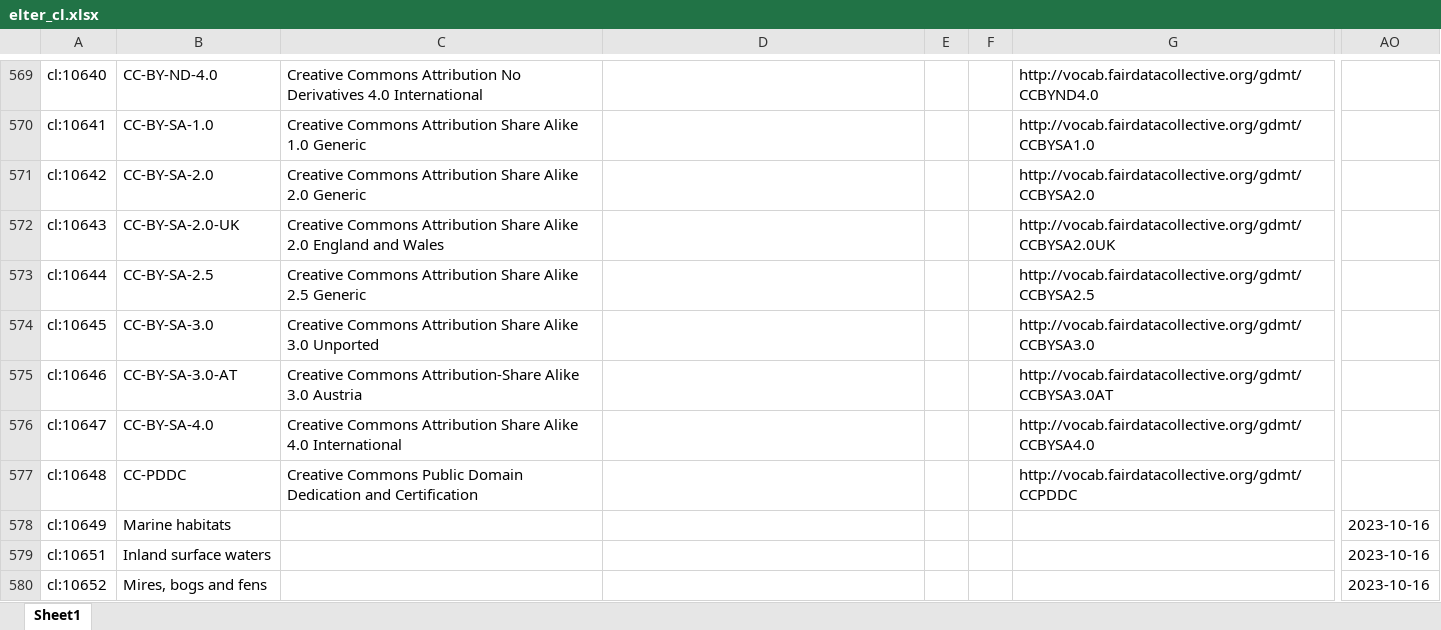
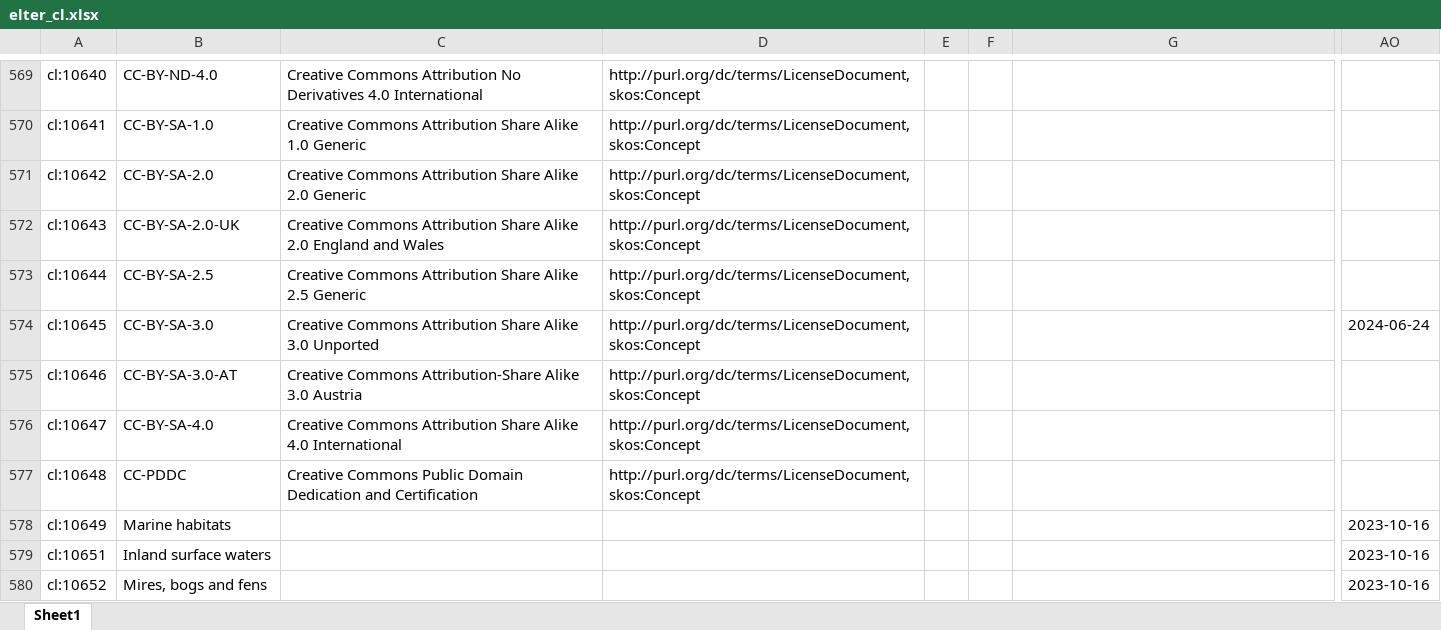
Before and after one commit to LTER-Europe/eLTER_CL, an Excel workbook: elter_cl.xlsx, sheet Sheet1, drawn as a sheet; only a part is shown, gaps mark what is left out; values as stored, in another font and other column widths than the file's, no borders; the diff covers the shown part only; the diff names each change by its address in the sheet, - before the commit and + after, or states it on an @@ line.

```diff
--- a/elter_cl.xlsx (sheet Sheet1)
+++ b/elter_cl.xlsx (sheet Sheet1)
-D569:D577: (empty)
+D569:D577: http://purl.org/dc/terms/LicenseDocument,skos:Concept
-G569: http://vocab.fairdatacollective.org/gdmt/CCBYND4.0
+G569: (empty)
-G570: http://vocab.fairdatacollective.org/gdmt/CCBYSA1.0
+G570: (empty)
-G571: http://vocab.fairdatacollective.org/gdmt/CCBYSA2.0
+G571: (empty)
-G572: http://vocab.fairdatacollective.org/gdmt/CCBYSA2.0UK
+G572: (empty)
-G573: http://vocab.fairdatacollective.org/gdmt/CCBYSA2.5
+G573: (empty)
-G574: http://vocab.fairdatacollective.org/gdmt/CCBYSA3.0
+G574: (empty)
-AO574: (empty)
+AO574: 2024-06-24
-G575: http://vocab.fairdatacollective.org/gdmt/CCBYSA3.0AT
+G575: (empty)
-G576: http://vocab.fairdatacollective.org/gdmt/CCBYSA4.0
+G576: (empty)
-G577: http://vocab.fairdatacollective.org/gdmt/CCPDDC
+G577: (empty)
```
Also changed, not shown: 98 edited cells elsewhere in this sheet, 3 other files.
